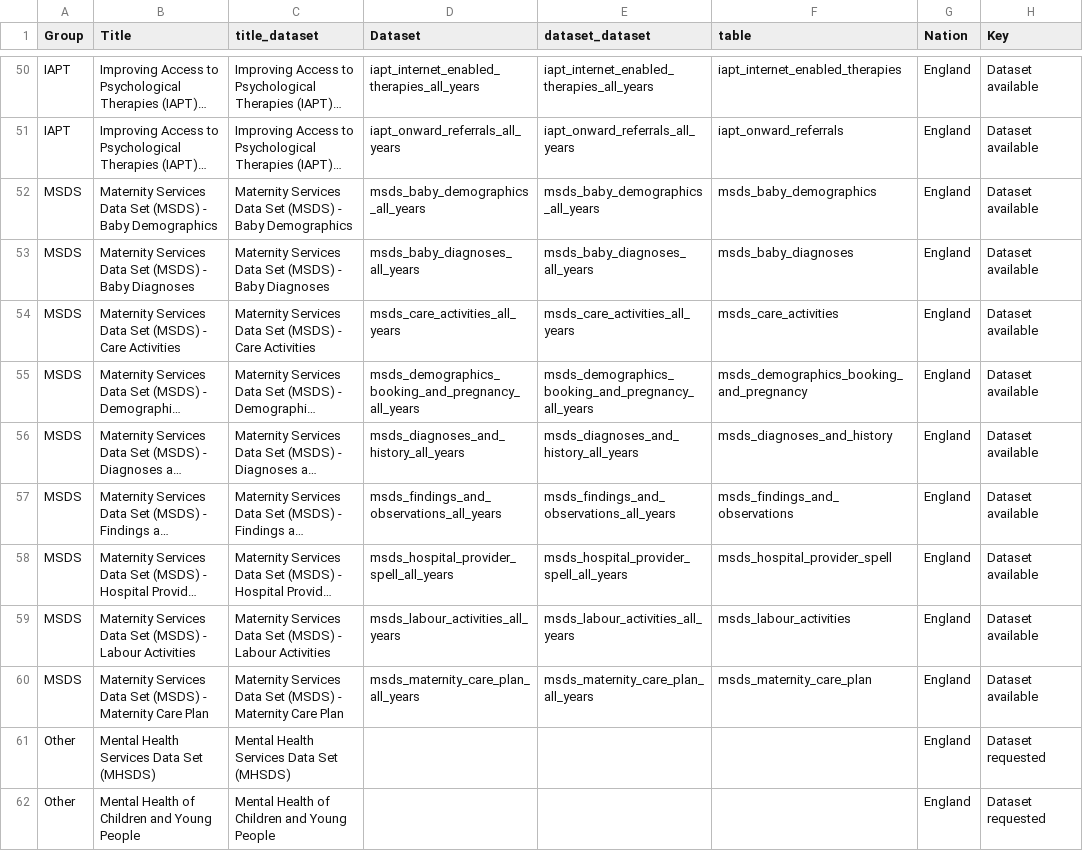
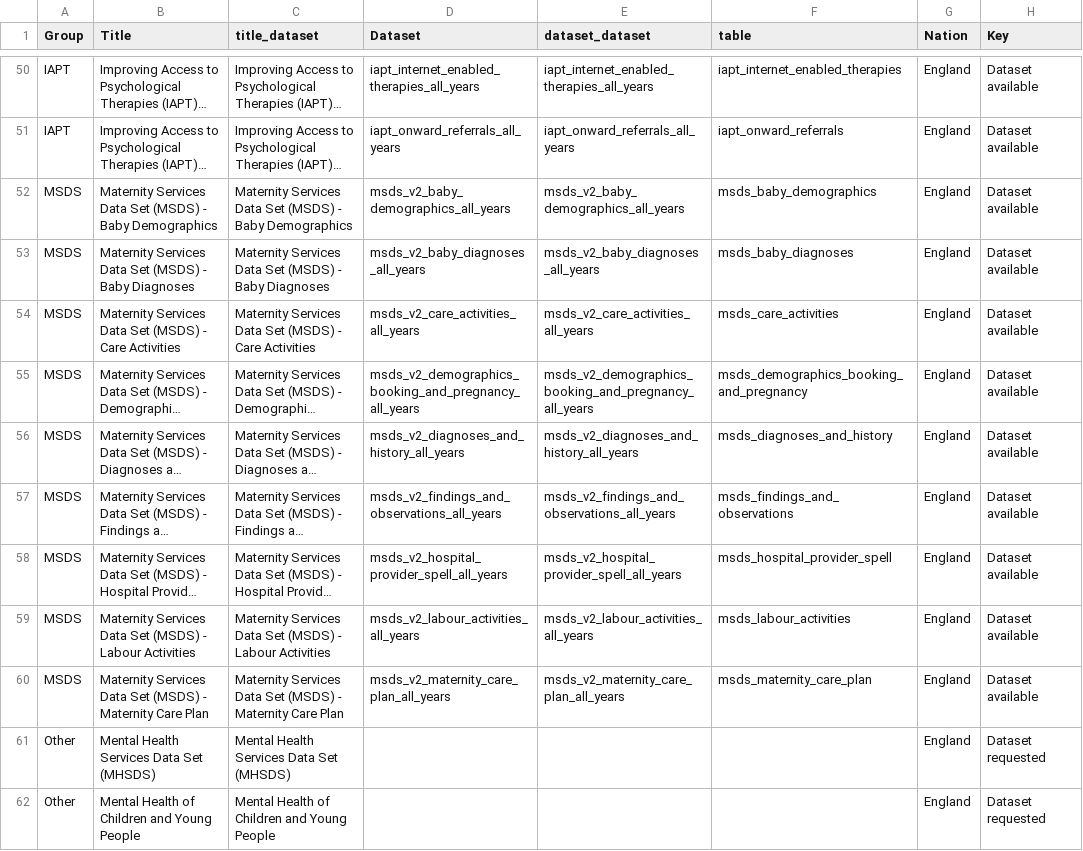
Before and after one commit to BHFDSC/cvd-covid-tre-dashboard, a CSV file: Data/TRE_dataset_link.csv, drawn as a sheet; only a part is shown, gaps mark what is left out; long unchanged cells end in …; the diff names each change by its address in the sheet, - before the commit and + after, or states it on an @@ line.

Commit message:
Modified the script to point at the new exported files (by date). Changed one file name to match. Updated some msds linkage names... dd still points at the original dd, coverage didn't extract properly so will only commit and push but not PR

```diff
--- a/Data/TRE_dataset_link.csv
+++ b/Data/TRE_dataset_link.csv
-D52 (Dataset): msds_baby_demographics_all_years
+D52 (Dataset): msds_v2_baby_demographics_all_years
-E52 (dataset_dataset): msds_baby_demographics_all_years
+E52 (dataset_dataset): msds_v2_baby_demographics_all_years
-D53 (Dataset): msds_baby_diagnoses_all_years
+D53 (Dataset): msds_v2_baby_diagnoses_all_years
-E53 (dataset_dataset): msds_baby_diagnoses_all_years
+E53 (dataset_dataset): msds_v2_baby_diagnoses_all_years
-D54 (Dataset): msds_care_activities_all_years
+D54 (Dataset): msds_v2_care_activities_all_years
-E54 (dataset_dataset): msds_care_activities_all_years
+E54 (dataset_dataset): msds_v2_care_activities_all_years
-D55 (Dataset): msds_demographics_booking_and_pregnancy_all_years
+D55 (Dataset): msds_v2_demographics_booking_and_pregnancy_all_years
-E55 (dataset_dataset): msds_demographics_booking_and_pregnancy_all_years
+E55 (dataset_dataset): msds_v2_demographics_booking_and_pregnancy_all_years
-D56 (Dataset): msds_diagnoses_and_history_all_years
+D56 (Dataset): msds_v2_diagnoses_and_history_all_years
-E56 (dataset_dataset): msds_diagnoses_and_history_all_years
+E56 (dataset_dataset): msds_v2_diagnoses_and_history_all_years
-D57 (Dataset): msds_findings_and_observations_all_years
+D57 (Dataset): msds_v2_findings_and_observations_all_years
-E57 (dataset_dataset): msds_findings_and_observations_all_years
+E57 (dataset_dataset): msds_v2_findings_and_observations_all_years
-D58 (Dataset): msds_hospital_provider_spell_all_years
+D58 (Dataset): msds_v2_hospital_provider_spell_all_years
-E58 (dataset_dataset): msds_hospital_provider_spell_all_years
+E58 (dataset_dataset): msds_v2_hospital_provider_spell_all_years
-D59 (Dataset): msds_labour_activities_all_years
+D59 (Dataset): msds_v2_labour_activities_all_years
-E59 (dataset_dataset): msds_labour_activities_all_years
+E59 (dataset_dataset): msds_v2_labour_activities_all_years
-D60 (Dataset): msds_maternity_care_plan_all_years
+D60 (Dataset): msds_v2_maternity_care_plan_all_years
-E60 (dataset_dataset): msds_maternity_care_plan_all_years
+E60 (dataset_dataset): msds_v2_maternity_care_plan_all_years
```
Also changed, not shown: 3 other files.
